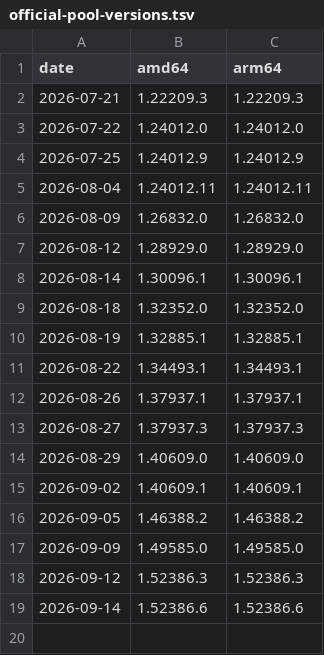
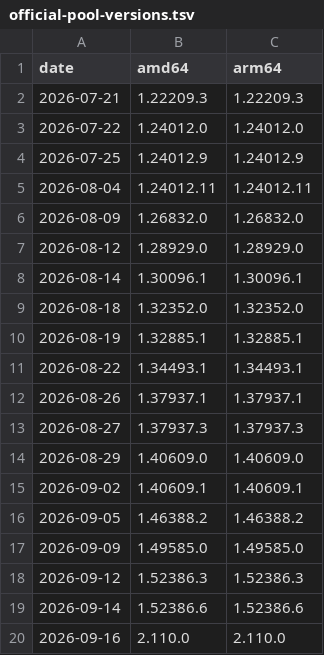
Before and after one commit to chrisnov-it/claude-desktop-debian, a TSV file: official-pool-versions.tsv, drawn as a sheet; the diff names each change by its address in the sheet, - before the commit and + after, or states it on an @@ line.

```diff
--- a/official-pool-versions.tsv
+++ b/official-pool-versions.tsv
+row 20: 2026-09-16 | 2.110.0 | 2.110.0
```
